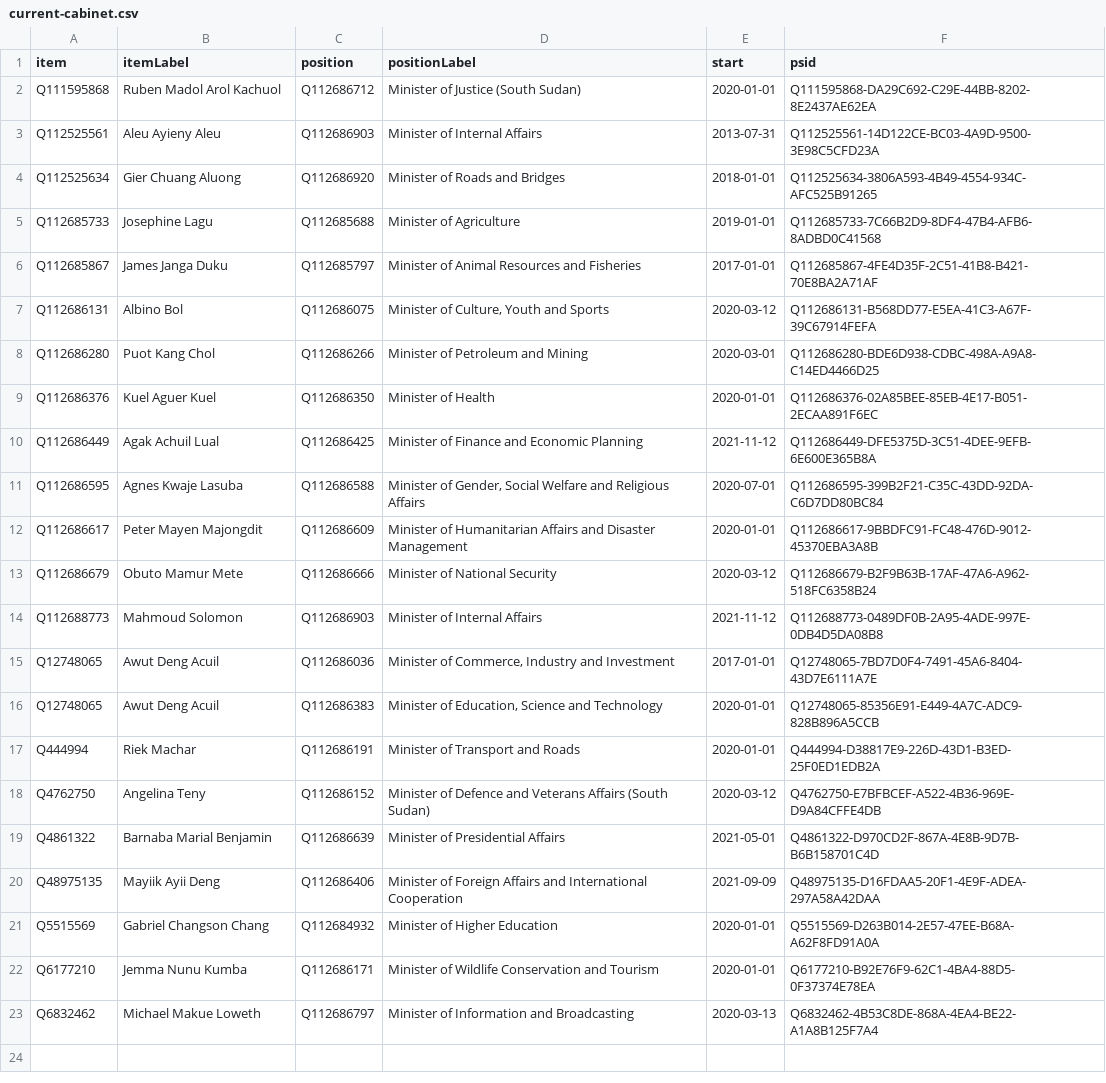
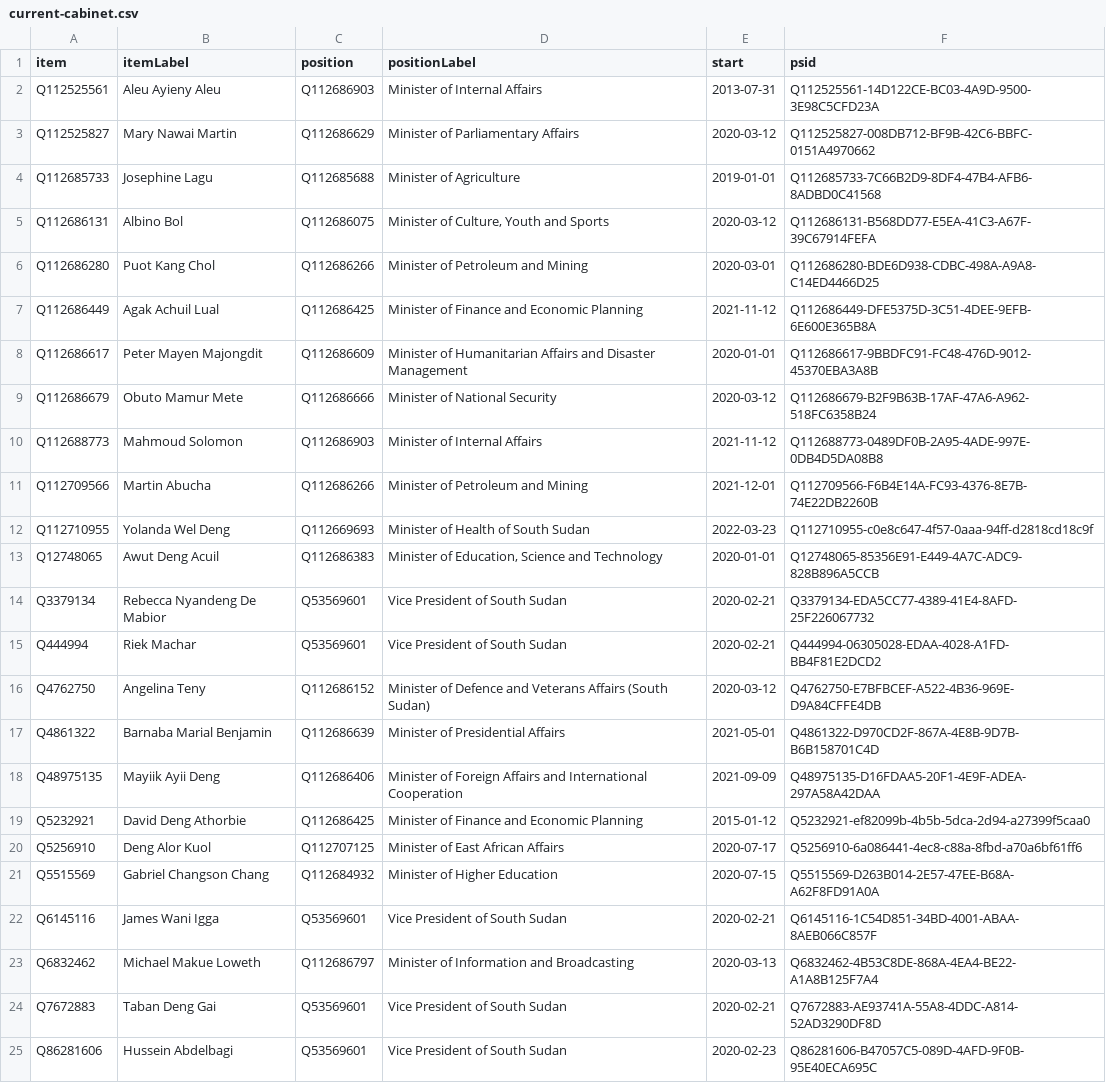
Before and after one commit to every-politician-scrapers/south-sudan, a CSV file: wikidata/results/current-cabinet.csv, drawn as a sheet.

```diff
--- a/wikidata/results/current-cabinet.csv
+++ b/wikidata/results/current-cabinet.csv
@@ -1,12 +1,8 @@
 item,itemLabel,position,positionLabel,start,psid
-Q111595868,Ruben Madol Arol Kachuol,Q112686712,Minister of Justice (South Sudan),2020-01-01,Q111595868-DA29C692-C29E-44BB-8202-8E2437AE62EA
 Q112525561,Aleu Ayieny Aleu,Q112686903,Minister of Internal Affairs,2013-07-31,Q112525561-14D122CE-BC03-4A9D-9500-3E98C5CFD23A
-Q112525634,Gier Chuang Aluong,Q112686920,Minister of Roads and Bridges,2018-01-01,Q112525634-3806A593-4B49-4554-934C-AFC525B91265
+Q112525827,Mary Nawai Martin,Q112686629,Minister of Parliamentary Affairs,2020-03-12,Q112525827-008DB712-BF9B-42C6-BBFC-0151A4970662
 Q112685733,Josephine Lagu,Q112685688,Minister of Agriculture,2019-01-01,Q112685733-7C66B2D9-8DF4-47B4-AFB6-8ADBD0C41568
-Q112685867,James Janga Duku,Q112685797,Minister of Animal Resources and Fisheries,2017-01-01,Q112685867-4FE4D35F-2C51-41B8-B421-70E8BA2A71AF
 Q112686131,Albino Bol,Q112686075,"Minister of Culture, Youth and Sports",2020-03-12,Q112686131-B568DD77-E5EA-41C3-A67F-39C67914FEFA
 Q112686280,Puot Kang Chol,Q112686266,Minister of Petroleum and Mining,2020-03-01,Q112686280-BDE6D938-CDBC-498A-A9A8-C14ED4466D25
-Q112686376,Kuel Aguer Kuel,Q112686350,Minister of Health,2020-01-01,Q112686376-02A85BEE-85EB-4E17-B051-2ECAA891F6EC
 Q112686449,Agak Achuil Lual,Q112686425,Minister of Finance and Economic Planning,2021-11-12,Q112686449-DFE5375D-3C51-4DEE-9EFB-6E600E365B8A
-Q112686595,Agnes Kwaje Lasuba,Q112686588,"Minister of Gender, Social Welfare and Religious Affairs",2020-07-01,Q112686595-399B2F21-C35C-43DD-92DA-C6D7DD80BC84
 Q112686617,Peter Mayen Majongdit,Q112686609,Minister of Humanitarian Affairs and Disaster Management,2020-01-01,Q112686617-9BBDFC91-FC48-476D-9012-45370EBA3A8B
@@ -14,5 +10,7 @@ Q112686679,Obuto Mamur Mete,Q112686666,Minister of National Security,2020-03-12,
 Q112688773,Mahmoud Solomon,Q112686903,Minister of Internal Affairs,2021-11-12,Q112688773-0489DF0B-2A95-4ADE-997E-0DB4D5DA08B8
-Q12748065,Awut Deng Acuil,Q112686036,"Minister of Commerce, Industry and Investment",2017-01-01,Q12748065-7BD7D0F4-7491-45A6-8404-43D7E6111A7E
+Q112709566,Martin Abucha,Q112686266,Minister of Petroleum and Mining,2021-12-01,Q112709566-F6B4E14A-FC93-4376-8E7B-74E22DB2260B
+Q112710955,Yolanda Wel Deng,Q112669693,Minister of Health of South Sudan,2022-03-23,Q112710955-c0e8c647-4f57-0aaa-94ff-d2818cd18c9f
 Q12748065,Awut Deng Acuil,Q112686383,"Minister of Education, Science and Technology",2020-01-01,Q12748065-85356E91-E449-4A7C-ADC9-828B896A5CCB
-Q444994,Riek Machar,Q112686191,Minister of Transport and Roads,2020-01-01,Q444994-D38817E9-226D-43D1-B3ED-25F0ED1EDB2A
+Q3379134,Rebecca Nyandeng De Mabior,Q53569601,Vice President of South Sudan,2020-02-21,Q3379134-EDA5CC77-4389-41E4-8AFD-25F226067732
+Q444994,Riek Machar,Q53569601,Vice President of South Sudan,2020-02-21,Q444994-06305028-EDAA-4028-A1FD-BB4F81E2DCD2
 Q4762750,Angelina Teny,Q112686152,Minister of Defence and Veterans Affairs (South Sudan),2020-03-12,Q4762750-E7BFBCEF-A522-4B36-969E-D9A84CFFE4DB
@@ -20,4 +18,8 @@ Q4861322,Barnaba Marial Benjamin,Q112686639,Minister of Presidential Affairs,202
 Q48975135,Mayiik Ayii Deng,Q112686406,Minister of Foreign Affairs and International Cooperation,2021-09-09,Q48975135-D16FDAA5-20F1-4E9F-ADEA-297A58A42DAA
-Q5515569,Gabriel Changson Chang,Q112684932,Minister of Higher Education,2020-01-01,Q5515569-D263B014-2E57-47EE-B68A-A62F8FD91A0A
-Q6177210,Jemma Nunu Kumba,Q112686171,Minister of Wildlife Conservation and Tourism,2020-01-01,Q6177210-B92E76F9-62C1-4BA4-88D5-0F37374E78EA
+Q5232921,David Deng Athorbie,Q112686425,Minister of Finance and Economic Planning,2015-01-12,Q5232921-ef82099b-4b5b-5dca-2d94-a27399f5caa0
+Q5256910,Deng Alor Kuol,Q112707125,Minister of East African Affairs,2020-07-17,Q5256910-6a086441-4ec8-c88a-8fbd-a70a6bf61ff6
+Q5515569,Gabriel Changson Chang,Q112684932,Minister of Higher Education,2020-07-15,Q5515569-D263B014-2E57-47EE-B68A-A62F8FD91A0A
+Q6145116,James Wani Igga,Q53569601,Vice President of South Sudan,2020-02-21,Q6145116-1C54D851-34BD-4001-ABAA-8AEB066C857F
 Q6832462,Michael Makue Loweth,Q112686797,Minister of Information and Broadcasting,2020-03-13,Q6832462-4B53C8DE-868A-4EA4-BE22-A1A8B125F7A4
+Q7672883,Taban Deng Gai,Q53569601,Vice President of South Sudan,2020-02-21,Q7672883-AE93741A-55A8-4DDC-A814-52AD3290DF8D
+Q86281606,Hussein Abdelbagi,Q53569601,Vice President of South Sudan,2020-02-23,Q86281606-B47057C5-089D-4AFD-9F0B-95E40ECA695C
```
Also changed, not shown: wikidata/results/all-cabinets.csv.
